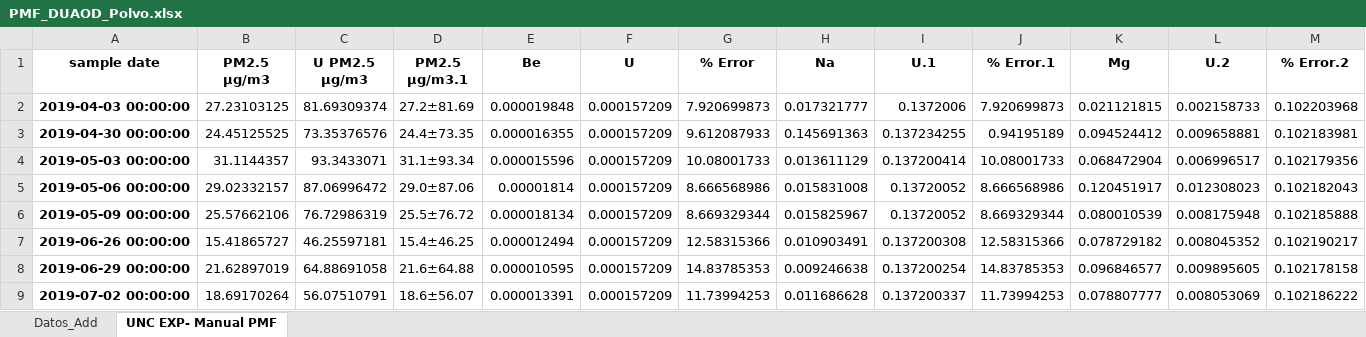
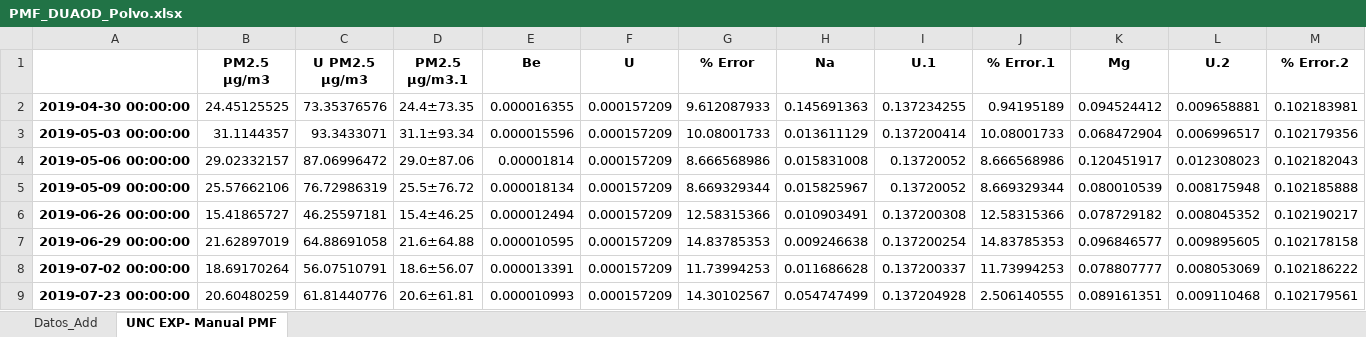
Before and after one commit to MariaPa96/Articulo_TransboundayAerosols, an Excel workbook: PMF_DUAOD_Polvo.xlsx, sheet UNC EXP- Manual PMF, drawn as a sheet; only a part is shown; the shorter side is filled out with more unchanged rows; values as stored, in another font and other column widths than the file's, no borders; removed rows and columns are numbered as before the commit, all else as after; rows hold the shown columns only; the diff covers the shown part only; the diff names each change by its address in the sheet, - before the commit and + after, or states it on an @@ line.

```diff
--- a/PMF_DUAOD_Polvo.xlsx (sheet UNC EXP- Manual PMF)
+++ b/PMF_DUAOD_Polvo.xlsx (sheet UNC EXP- Manual PMF)
-A1: sample date
+A1: (empty)
-row 2: 2019-04-03 00:00:00 | 27.23103125 | 81.69309374 | 27.2±81.69 | 0.000019848 | 0.000157209 | 7.920699873 | 0.017321777 | 0.1372006 | 7.920699873 | 0.021121815 | 0.002158733 | 0.102203968
```
Also changed, not shown: 3 added rows and 10 removed rows elsewhere in this sheet, sheet Datos_Add, 26 other files.
